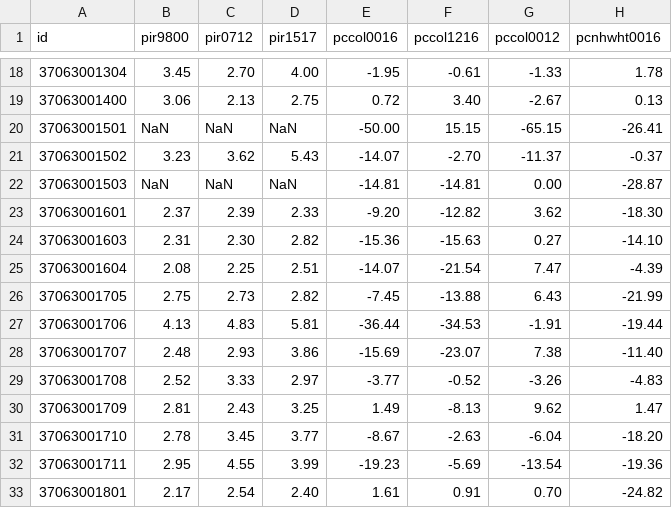
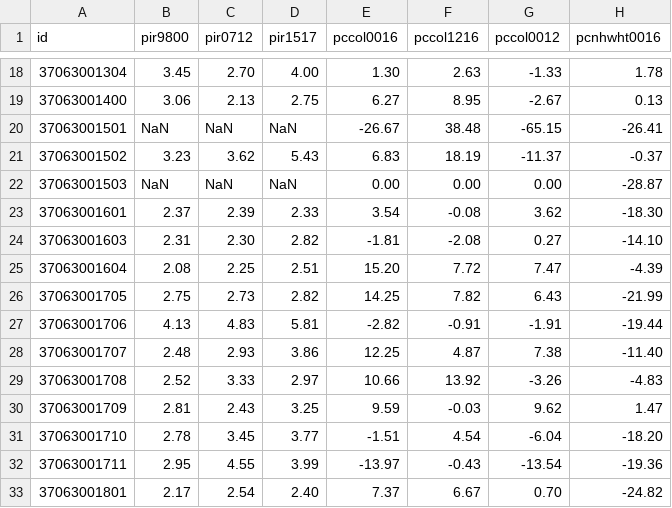
Before and after one commit to jmpmcmanus/N-Omaps, a CSV file: data/durham_ltdb_7017_trts_NandO.csv, drawn as a sheet; only a part is shown, gaps mark what is left out; the diff covers the shown part only; the diff names each change by its address in the sheet, - before the commit and + after, or states it on an @@ line.

```diff
--- a/data/durham_ltdb_7017_trts_NandO.csv
+++ b/data/durham_ltdb_7017_trts_NandO.csv
-E18 (pccol0016): -1.95
+E18 (pccol0016): 1.30
-F18 (pccol1216): -0.61
+F18 (pccol1216): 2.63
-E19 (pccol0016): 0.72
+E19 (pccol0016): 6.27
-F19 (pccol1216): 3.40
+F19 (pccol1216): 8.95
-E20 (pccol0016): -50.00
+E20 (pccol0016): -26.67
-F20 (pccol1216): 15.15
+F20 (pccol1216): 38.48
-E21 (pccol0016): -14.07
+E21 (pccol0016): 6.83
-F21 (pccol1216): -2.70
+F21 (pccol1216): 18.19
-E22 (pccol0016): -14.81
+E22 (pccol0016): 0.00
-F22 (pccol1216): -14.81
+F22 (pccol1216): 0.00
-E23 (pccol0016): -9.20
+E23 (pccol0016): 3.54
-F23 (pccol1216): -12.82
+F23 (pccol1216): -0.08
-E24 (pccol0016): -15.36
+E24 (pccol0016): -1.81
-F24 (pccol1216): -15.63
+F24 (pccol1216): -2.08
-E25 (pccol0016): -14.07
+E25 (pccol0016): 15.20
-F25 (pccol1216): -21.54
+F25 (pccol1216): 7.72
-E26 (pccol0016): -7.45
+E26 (pccol0016): 14.25
-F26 (pccol1216): -13.88
+F26 (pccol1216): 7.82
-E27 (pccol0016): -36.44
+E27 (pccol0016): -2.82
-F27 (pccol1216): -34.53
+F27 (pccol1216): -0.91
-E28 (pccol0016): -15.69
+E28 (pccol0016): 12.25
-F28 (pccol1216): -23.07
+F28 (pccol1216): 4.87
-E29 (pccol0016): -3.77
+E29 (pccol0016): 10.66
-F29 (pccol1216): -0.52
+F29 (pccol1216): 13.92
-E30 (pccol0016): 1.49
+E30 (pccol0016): 9.59
-F30 (pccol1216): -8.13
+F30 (pccol1216): -0.03
-E31 (pccol0016): -8.67
+E31 (pccol0016): -1.51
-F31 (pccol1216): -2.63
+F31 (pccol1216): 4.54
-E32 (pccol0016): -19.23
+E32 (pccol0016): -13.97
-F32 (pccol1216): -5.69
+F32 (pccol1216): -0.43
-E33 (pccol0016): 1.61
+E33 (pccol0016): 7.37
-F33 (pccol1216): 0.91
+F33 (pccol1216): 6.67
```
Also changed, not shown: 86 edited cells elsewhere in this file.
